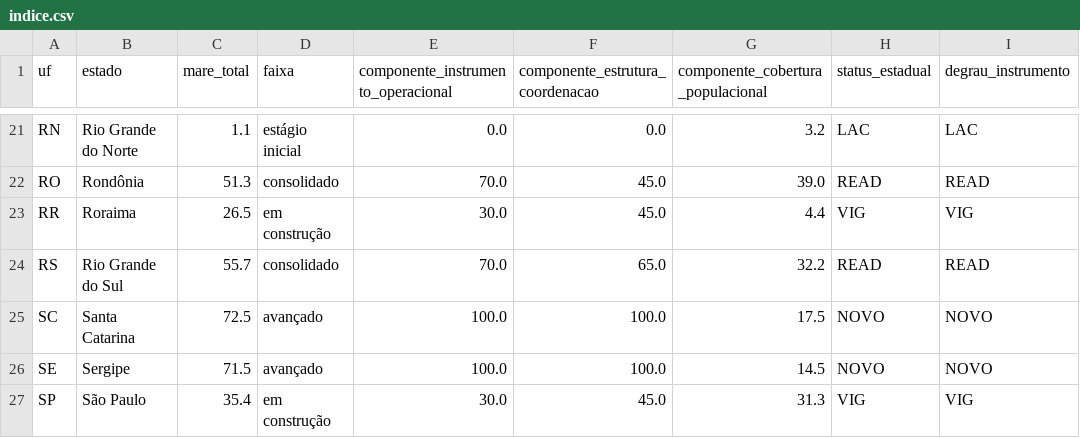
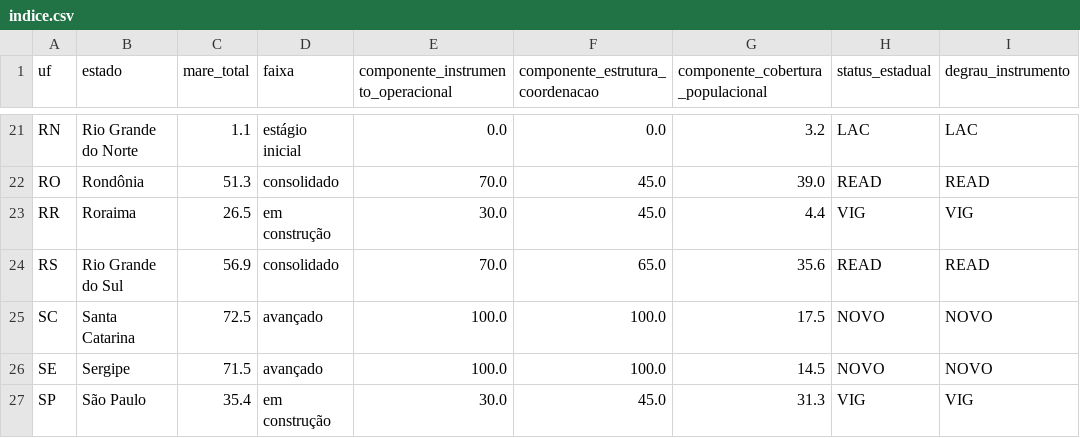
Before and after one commit to monitorelnino/monitorelnino, a CSV file: dados-abertos/indice.csv, drawn as a sheet; only a part is shown, gaps mark what is left out; the diff names each change by its address in the sheet, - before the commit and + after, or states it on an @@ line.

```diff
--- a/dados-abertos/indice.csv
+++ b/dados-abertos/indice.csv
-C24 (mare_total): 55.7
+C24 (mare_total): 56.9
-G24: 32.2
+G24: 35.6
```
Also changed, not shown: dados-abertos/historico_mudancas.csv, dados-abertos/verificacao_municipal.csv, 22 other files.
